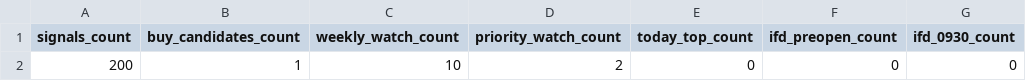
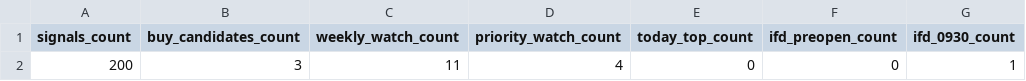
Before and after one commit to bosonization/kabu8-dashboard, a CSV file: dashboard_data/technical_run_summary.csv, drawn as a sheet; only a part is shown; the diff names each change by its address in the sheet, - before the commit and + after, or states it on an @@ line.

```diff
--- a/dashboard_data/technical_run_summary.csv
+++ b/dashboard_data/technical_run_summary.csv
-B2 (buy_candidates_count): 1
+B2 (buy_candidates_count): 3
-C2 (weekly_watch_count): 10
+C2 (weekly_watch_count): 11
-D2 (priority_watch_count): 2
+D2 (priority_watch_count): 4
-G2 (ifd_0930_count): 0
+G2 (ifd_0930_count): 1
```
Also changed, not shown: dashboard_data/ifd_candidates_all.csv, dashboard_data/technical_buy_candidates.csv, 4 other files.
